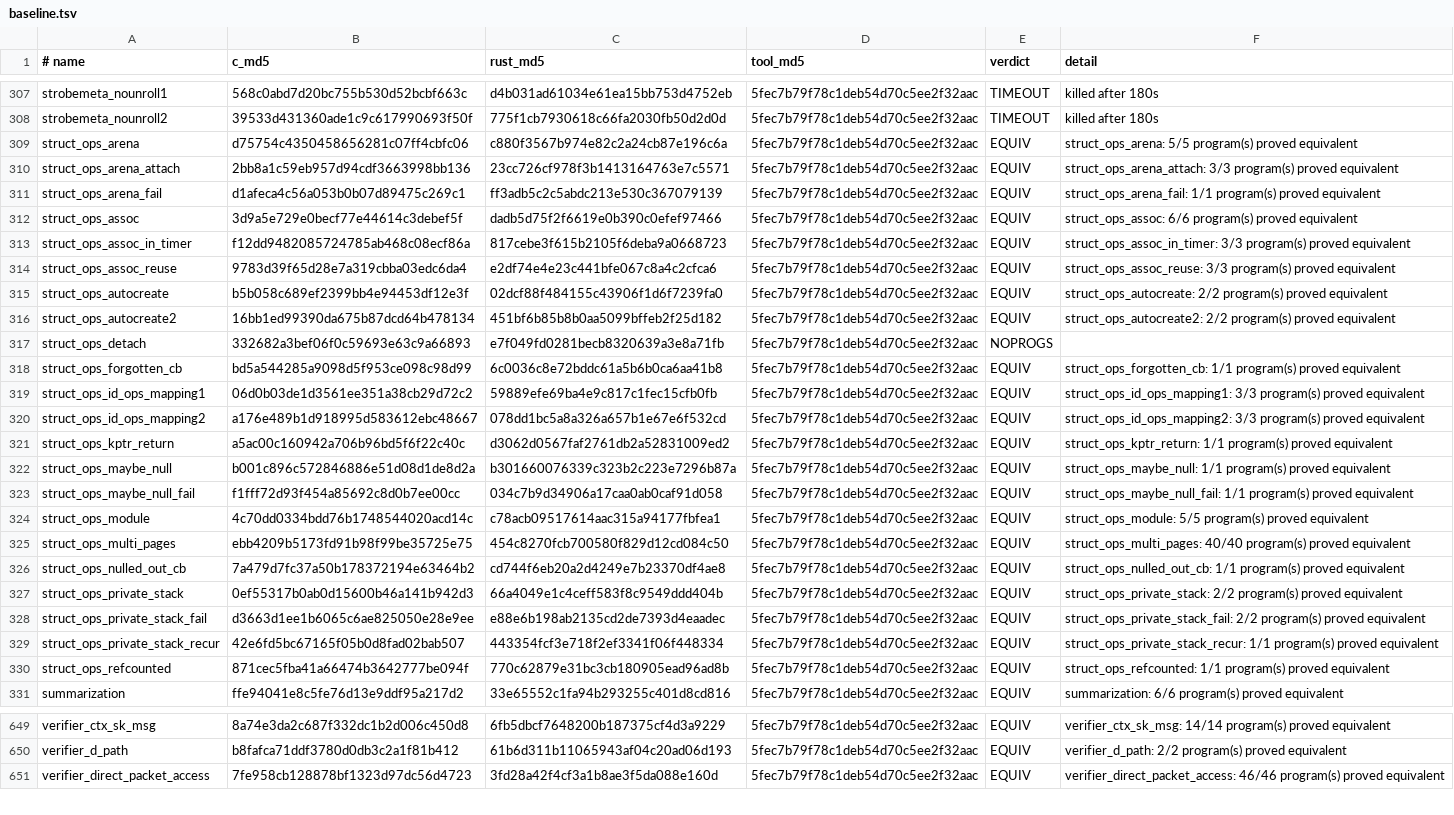
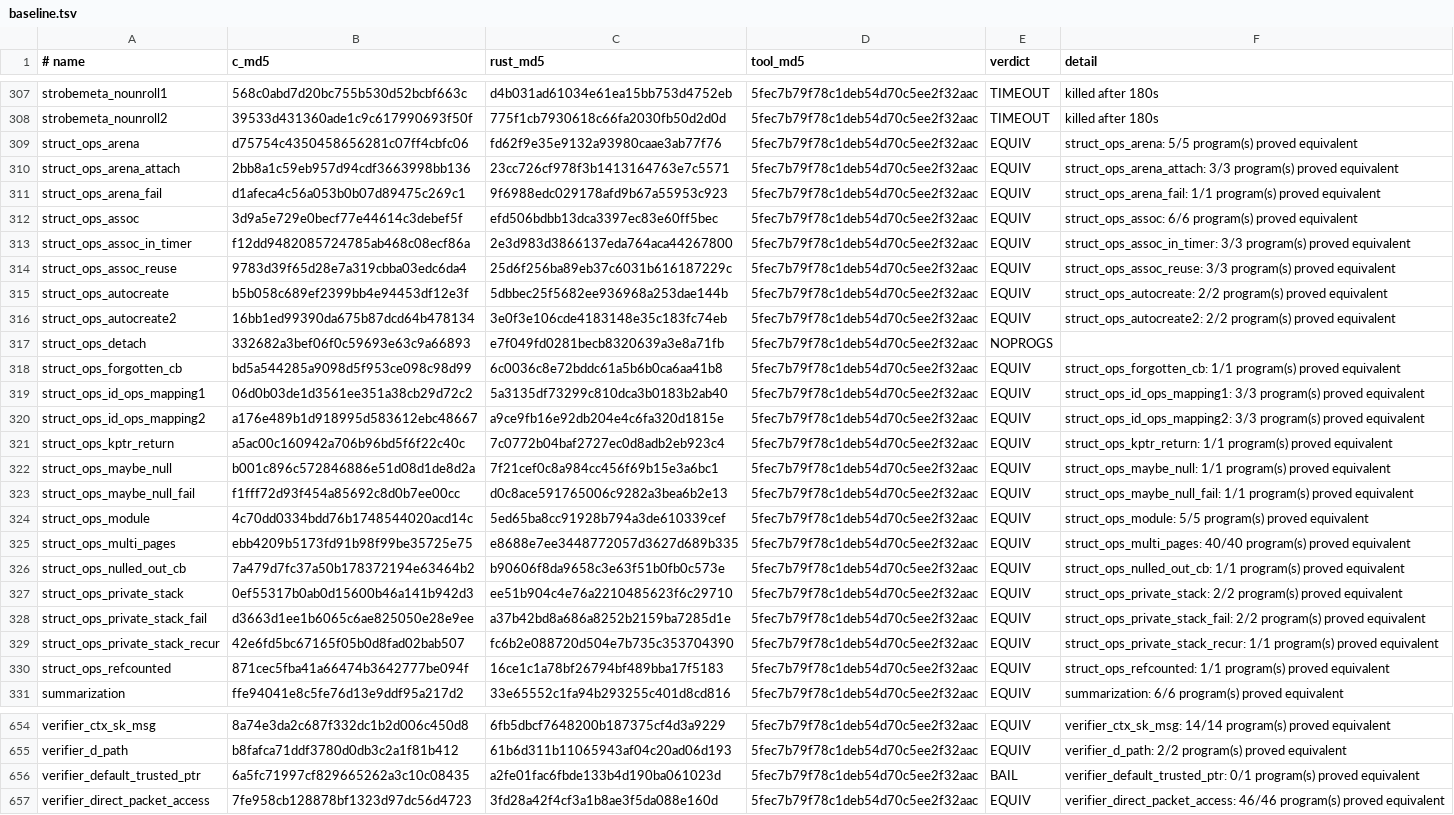
Before and after one commit to prozak/rust-selftests, a TSV file: equiv/results/baseline.tsv, drawn as a sheet; only a part is shown, gaps mark what is left out; the diff covers the shown part only; the diff names each change by its address in the sheet, - before the commit and + after, or states it on an @@ line.

```diff
--- a/equiv/results/baseline.tsv
+++ b/equiv/results/baseline.tsv
-C309 (rust_md5): c880f3567b974e82c2a24cb87e196c6a
+C309 (rust_md5): fd62f9e35e9132a93980caae3ab77f76
-C311 (rust_md5): ff3adb5c2c5abdc213e530c367079139
+C311 (rust_md5): 9f6988edc029178afd9b67a55953c923
-C312 (rust_md5): dadb5d75f2f6619e0b390c0efef97466
+C312 (rust_md5): efd506bdbb13dca3397ec83e60ff5bec
-C313 (rust_md5): 817cebe3f615b2105f6deba9a0668723
+C313 (rust_md5): 2e3d983d3866137eda764aca44267800
-C314 (rust_md5): e2df74e4e23c441bfe067c8a4c2cfca6
+C314 (rust_md5): 25d6f256ba89eb37c6031b616187229c
-C315 (rust_md5): 02dcf88f484155c43906f1d6f7239fa0
+C315 (rust_md5): 5dbbec25f5682ee936968a253dae144b
-C316 (rust_md5): 451bf6b85b8b0aa5099bffeb2f25d182
+C316 (rust_md5): 3e0f3e106cde4183148e35c183fc74eb
-C319 (rust_md5): 59889efe69ba4e9c817c1fec15cfb0fb
+C319 (rust_md5): 5a3135df73299c810dca3b0183b2ab40
-C320 (rust_md5): 078dd1bc5a8a326a657b1e67e6f532cd
+C320 (rust_md5): a9ce9fb16e92db204e4c6fa320d1815e
-C321 (rust_md5): d3062d0567faf2761db2a52831009ed2
+C321 (rust_md5): 7c0772b04baf2727ec0d8adb2eb923c4
-C322 (rust_md5): b301660076339c323b2c223e7296b87a
+C322 (rust_md5): 7f21cef0c8a984cc456f69b15e3a6bc1
-C323 (rust_md5): 034c7b9d34906a17caa0ab0caf91d058
+C323 (rust_md5): d0c8ace591765006c9282a3bea6b2e13
-C324 (rust_md5): c78acb09517614aac315a94177fbfea1
+C324 (rust_md5): 5ed65ba8cc91928b794a3de610339cef
-C325 (rust_md5): 454c8270fcb700580f829d12cd084c50
+C325 (rust_md5): e8688e7ee3448772057d3627d689b335
-C326 (rust_md5): cd744f6eb20a2d4249e7b23370df4ae8
+C326 (rust_md5): b90606f8da9658c3e63f51b0fb0c573e
-C327 (rust_md5): 66a4049e1c4ceff583f8c9549ddd404b
+C327 (rust_md5): ee51b904c4e76a2210485623f6c29710
-C328 (rust_md5): e88e6b198ab2135cd2de7393d4eaadec
+C328 (rust_md5): a37b42bd8a686a8252b2159ba7285d1e
-C329 (rust_md5): 443354fcf3e718f2ef3341f06f448334
+C329 (rust_md5): fc6b2e088720d504e7b735c353704390
-C330 (rust_md5): 770c62879e31bc3cb180905ead96ad8b
+C330 (rust_md5): 16ce1c1a78bf26794bf489bba17f5183
+row 656: verifier_default_trusted_ptr | 6a5fc71997cf829665262a3c10c08435 | a2fe01fac6fbde133b4d190ba061023d | 5fec7b79f78c1deb54d70c5ee2f32aac | BAIL | verifier_default_trusted_ptr: 0/1 program(s) proved equivalent
```
Also changed, not shown: 13 added rows and 22 edited cells elsewhere in this file, qemu/gate/baseline.tsv, 30 other files.
